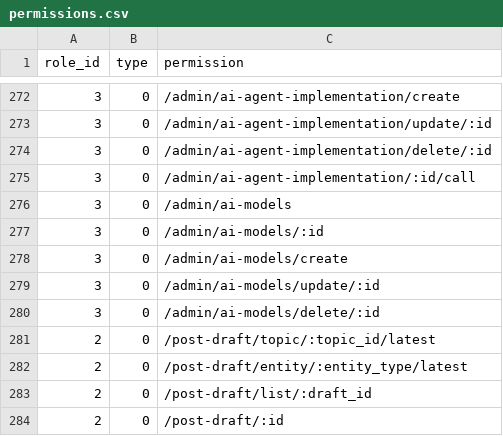
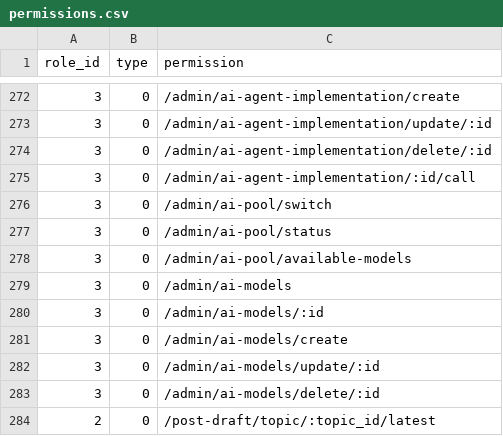
Before and after one commit to kate-makarova/cuento-backend, a CSV file: src/Install/permissions.csv, drawn as a sheet; only a part is shown, gaps mark what is left out; the shorter side is filled out with more unchanged rows; the diff names each change by its address in the sheet, - before the commit and + after, or states it on an @@ line.

```diff
--- a/src/Install/permissions.csv
+++ b/src/Install/permissions.csv
+row 276: 3 | 0 | /admin/ai-pool/switch
+row 277: 3 | 0 | /admin/ai-pool/status
+row 278: 3 | 0 | /admin/ai-pool/available-models
```
Also changed, not shown: 4 other files.
